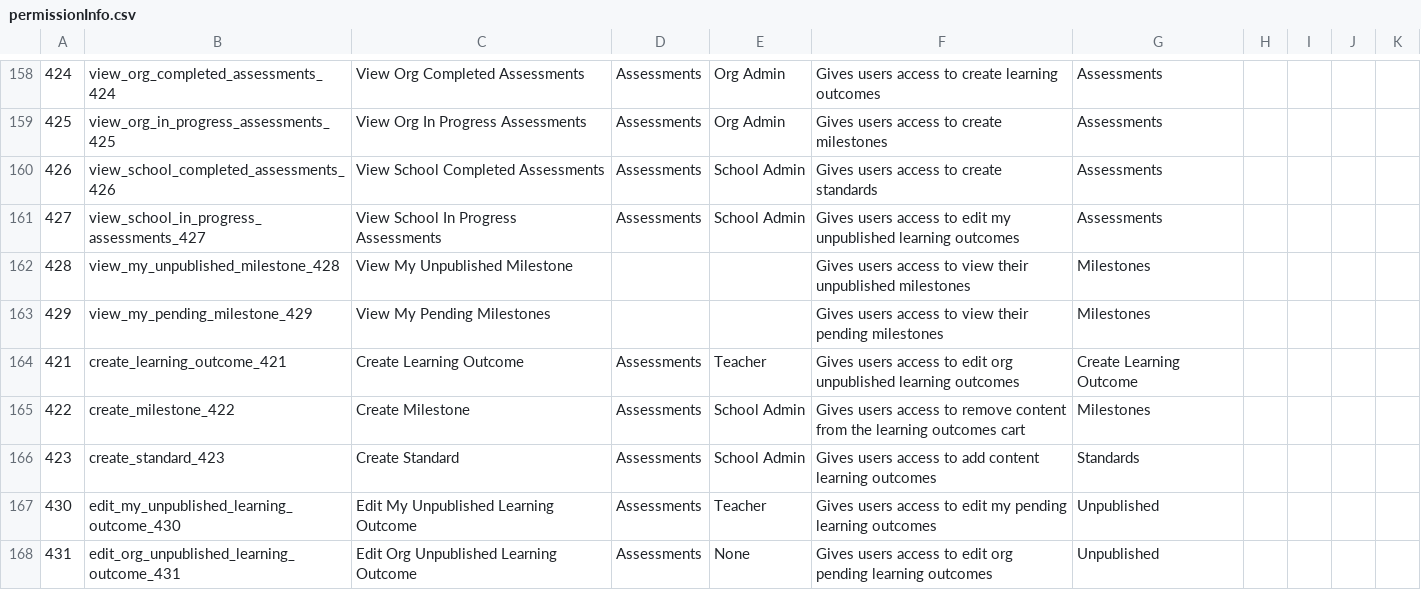
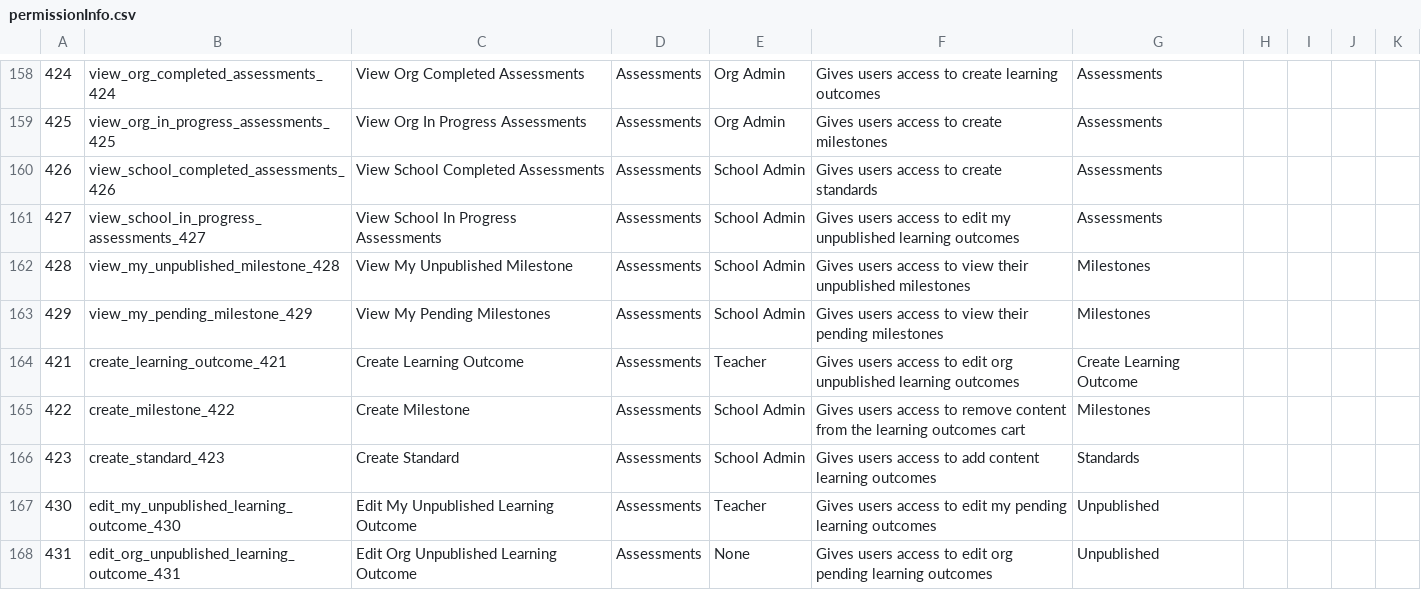
Before and after one commit to Klasmart-Engineering/user-service, a CSV file: src/permissions/permissionInfo.csv, drawn as a sheet; only a part is shown, gaps mark what is left out; the diff names each change by its address in the sheet, - before the commit and + after, or states it on an @@ line.

```diff
--- a/src/permissions/permissionInfo.csv
+++ b/src/permissions/permissionInfo.csv
-D162:D163: (empty)
+D162:D163: Assessments
-E162:E163: (empty)
+E162:E163: School Admin
```
Also changed, not shown: 1 other file.
